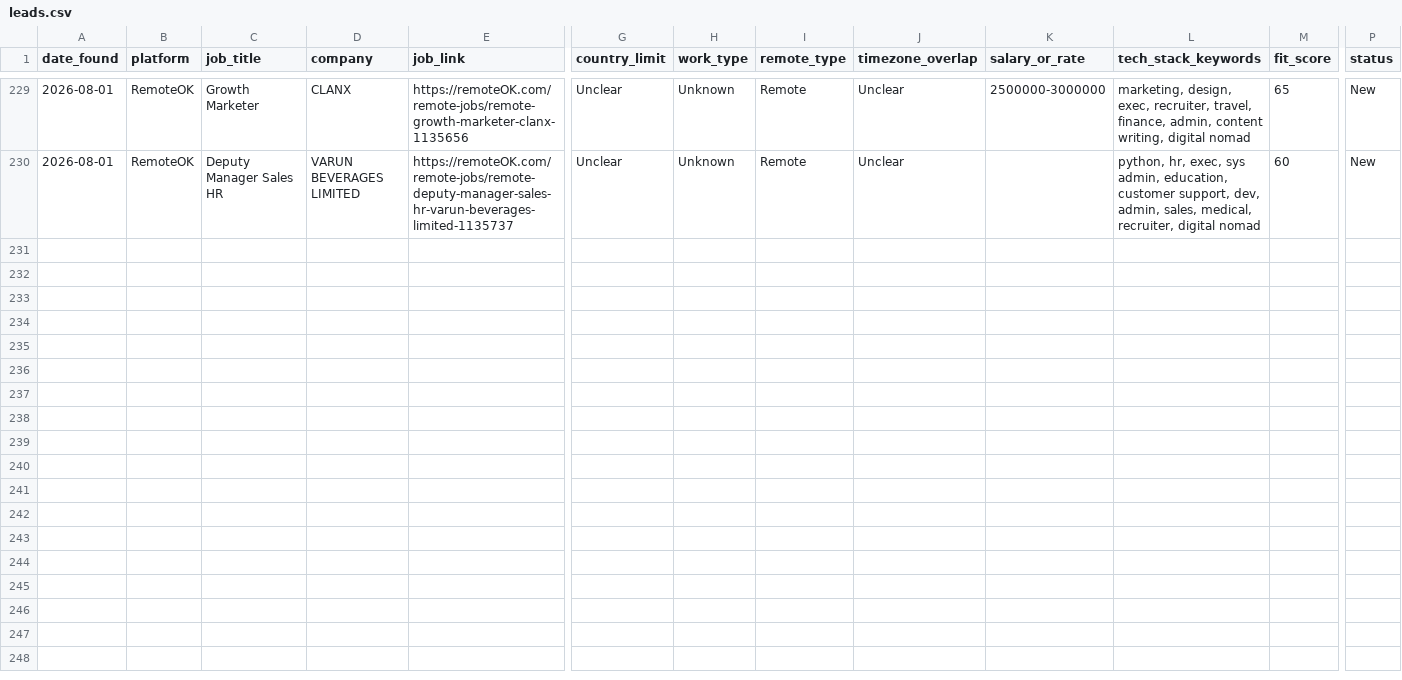
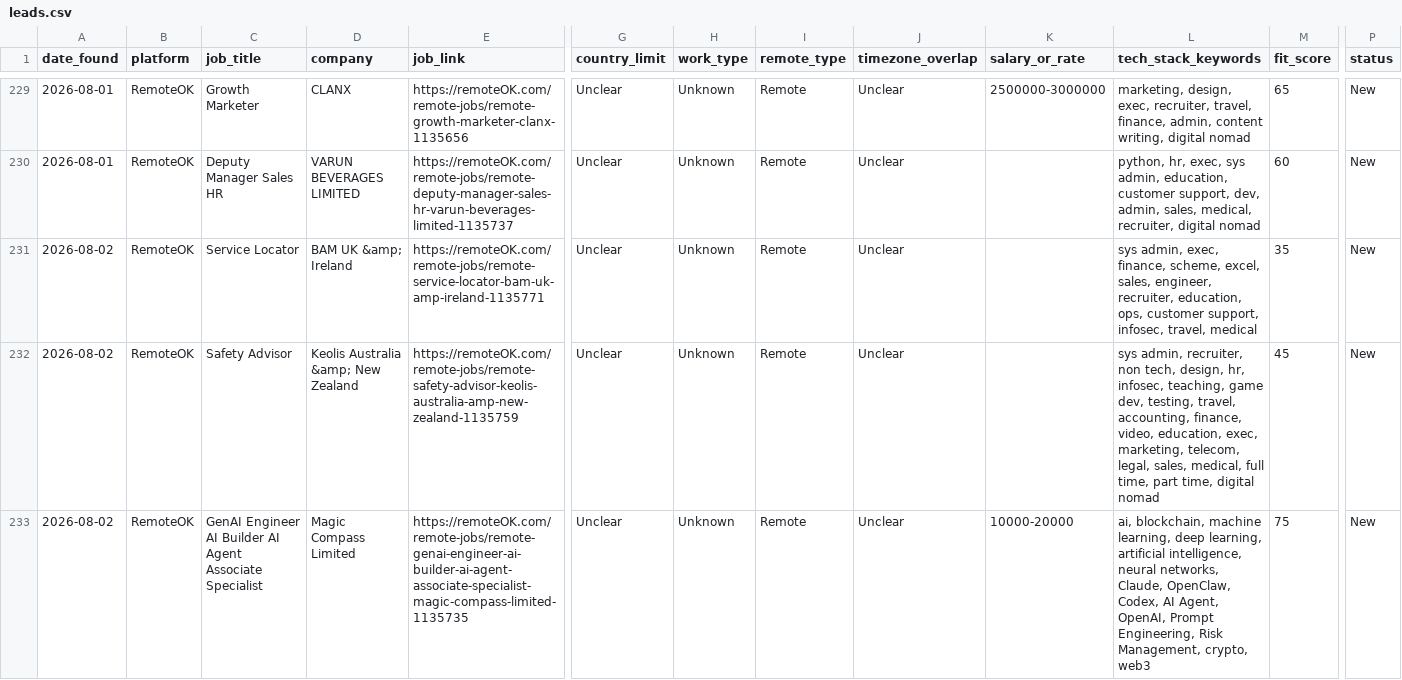
Before and after one commit to Aresss615/job_bot, a CSV file: data/leads.csv, drawn as a sheet; only a part is shown, gaps mark what is left out; rows hold the shown columns only; the diff covers the shown part only; the diff names each change by its address in the sheet, - before the commit and + after, or states it on an @@ line.

```diff
--- a/data/leads.csv
+++ b/data/leads.csv
+row 231: 2026-08-02 | RemoteOK | Service Locator | BAM UK &amp; Ireland | https://remoteOK.com/remote-jobs/remote-service-locator-bam-uk-amp-ireland-1135771 | Unclear | Unknown | Remote | Unclear |  | sys admin, exec, finance, scheme, excel, sales, engineer, recruiter, education, ops, customer support, infosec, travel, medical | 35 | New
+row 232: 2026-08-02 | RemoteOK | Safety Advisor | Keolis Australia &amp; New Zealand | https://remoteOK.com/remote-jobs/remote-safety-advisor-keolis-australia-amp-new-zealand-1135759 | Unclear | Unknown | Remote | Unclear |  | sys admin, recruiter, non tech, design, hr, infosec, teaching, game dev, testing, travel, accounting, finance, video, education, exec, marketing, telecom, legal, sales, medical, full time, part time, digital nomad | 45 | New
+row 233: 2026-08-02 | RemoteOK | GenAI Engineer AI Builder AI Agent Associate Specialist | Magic Compass Limited | https://remoteOK.com/remote-jobs/remote-genai-engineer-ai-builder-ai-agent-associate-specialist-magic-compass-limited-1135735 | Unclear | Unknown | Remote | Unclear | 10000-20000 | ai, blockchain, machine learning, deep learning, artificial intelligence, neural networks, Claude, OpenClaw, Codex, AI Agent, OpenAI, Prompt Engineering, Risk Management, crypto, web3 | 75 | New
```
Also changed, not shown: 3 added rows elsewhere in this file.
